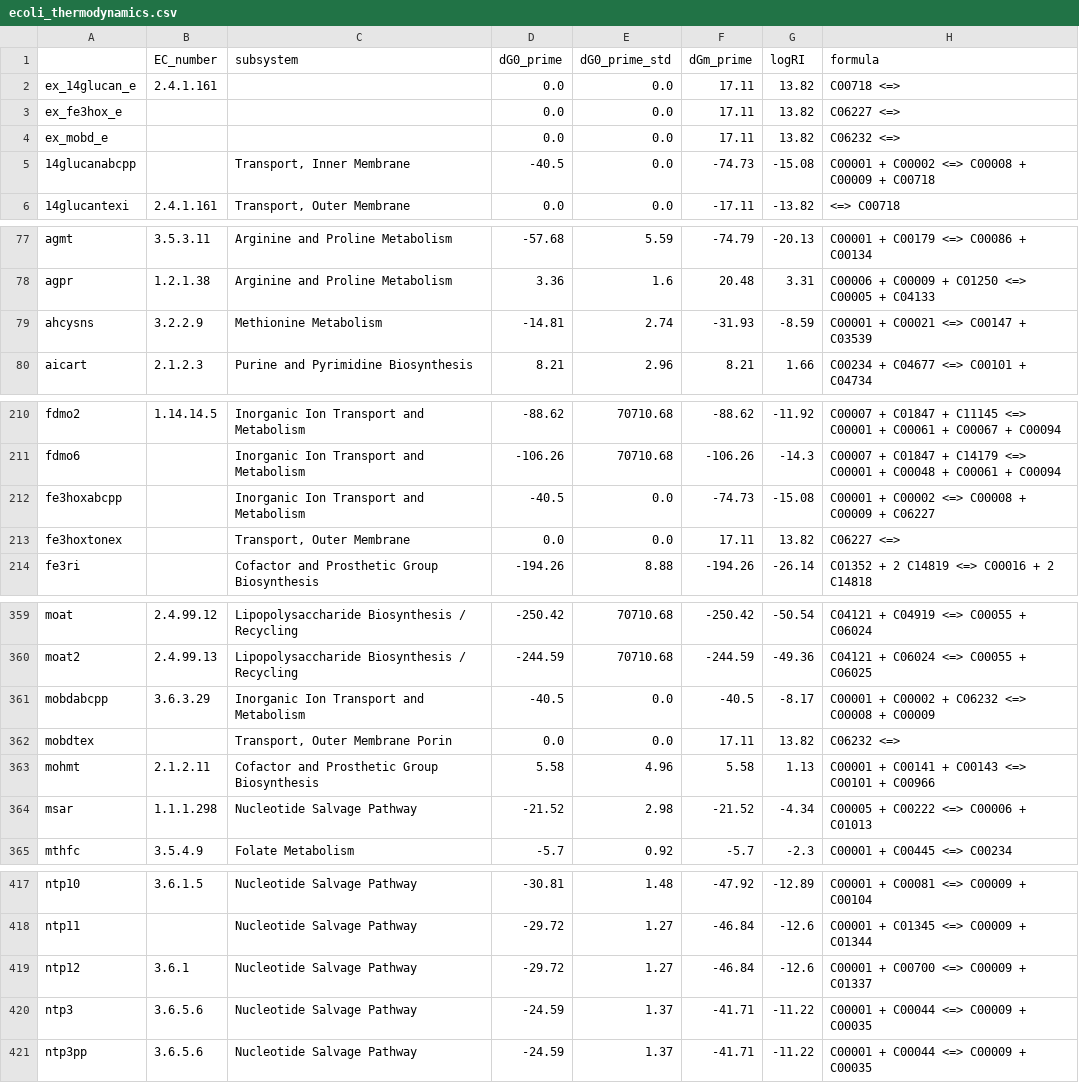
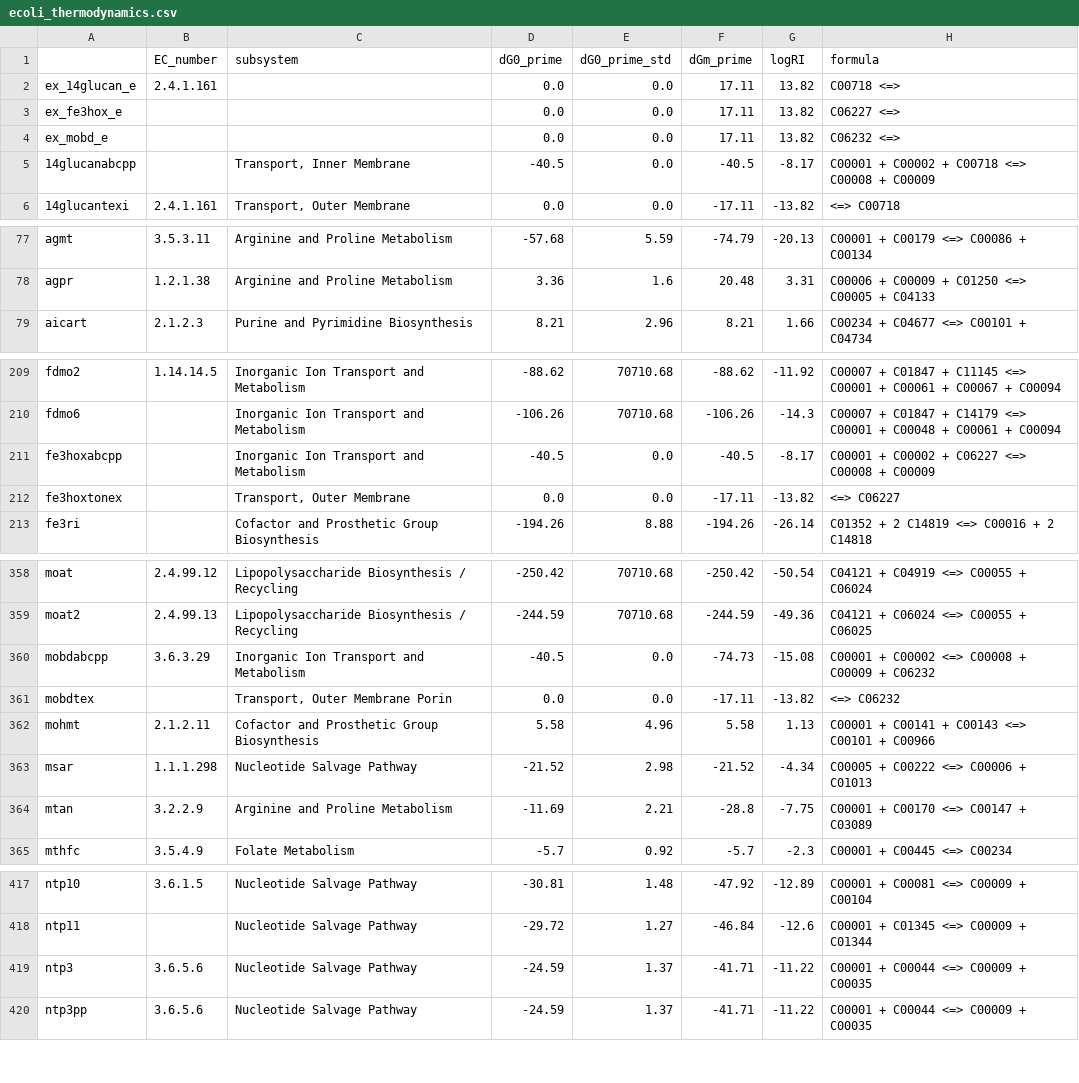
Before and after one commit to eladnoor/small-molecule-regulation, a CSV file: cache/ecoli_thermodynamics.csv, drawn as a sheet; only a part is shown, gaps mark what is left out; the diff covers the shown part only.

Commit message:
cleaning up the cache directory

```diff
--- a/cache/ecoli_thermodynamics.csv
+++ b/cache/ecoli_thermodynamics.csv
@@ -4,3 +4,3 @@ ex_fe3hox_e,,,0.0,0.0,17.11,13.82,C06227 <=>
 ex_mobd_e,,,0.0,0.0,17.11,13.82,C06232 <=>
-14glucanabcpp,,"Transport, Inner Membrane",-40.5,0.0,-74.73,-15.08,C00001 + C00002 <=> C00008 + C00009 + C00718
+14glucanabcpp,,"Transport, Inner Membrane",-40.5,0.0,-40.5,-8.17,C00001 + C00002 + C00718 <=> C00008 + C00009
 14glucantexi,2.4.1.161,"Transport, Outer Membrane",0.0,0.0,-17.11,-13.82, <=> C00718
@@ -78,3 +78,2 @@ agmt,3.5.3.11,Arginine and Proline Metabolism,-57.68,5.59,-74.79,-20.13,C00001 +
 agpr,1.2.1.38,Arginine and Proline Metabolism,3.36,1.6,20.48,3.31,C00006 + C00009 + C01250 <=> C00005 + C04133
-ahcysns,3.2.2.9,Methionine Metabolism,-14.81,2.74,-31.93,-8.59,C00001 + C00021 <=> C00147 + C03539
 aicart,2.1.2.3,Purine and Pyrimidine Biosynthesis,8.21,2.96,8.21,1.66,C00234 + C04677 <=> C00101 + C04734
@@ -211,4 +210,4 @@ fdmo2,1.14.14.5,Inorganic Ion Transport and Metabolism,-88.62,70710.68,-88.62,-1
 fdmo6,,Inorganic Ion Transport and Metabolism,-106.26,70710.68,-106.26,-14.3,C00007 + C01847 + C14179 <=> C00001 + C00048 + C00061 + C00094
-fe3hoxabcpp,,Inorganic Ion Transport and Metabolism,-40.5,0.0,-74.73,-15.08,C00001 + C00002 <=> C00008 + C00009 + C06227
-fe3hoxtonex,,"Transport, Outer Membrane",0.0,0.0,17.11,13.82,C06227 <=>
+fe3hoxabcpp,,Inorganic Ion Transport and Metabolism,-40.5,0.0,-40.5,-8.17,C00001 + C00002 + C06227 <=> C00008 + C00009
+fe3hoxtonex,,"Transport, Outer Membrane",0.0,0.0,-17.11,-13.82, <=> C06227
 fe3ri,,Cofactor and Prosthetic Group Biosynthesis,-194.26,8.88,-194.26,-26.14,C01352 + 2 C14819 <=> C00016 + 2 C14818
@@ -360,6 +359,7 @@ moat,2.4.99.12,Lipopolysaccharide Biosynthesis / Recycling,-250.42,70710.68,-250
 moat2,2.4.99.13,Lipopolysaccharide Biosynthesis / Recycling,-244.59,70710.68,-244.59,-49.36,C04121 + C06024 <=> C00055 + C06025
-mobdabcpp,3.6.3.29,Inorganic Ion Transport and Metabolism,-40.5,0.0,-40.5,-8.17,C00001 + C00002 + C06232 <=> C00008 + C00009
-mobdtex,,"Transport, Outer Membrane Porin",0.0,0.0,17.11,13.82,C06232 <=>
+mobdabcpp,3.6.3.29,Inorganic Ion Transport and Metabolism,-40.5,0.0,-74.73,-15.08,C00001 + C00002 <=> C00008 + C00009 + C06232
+mobdtex,,"Transport, Outer Membrane Porin",0.0,0.0,-17.11,-13.82, <=> C06232
 mohmt,2.1.2.11,Cofactor and Prosthetic Group Biosynthesis,5.58,4.96,5.58,1.13,C00001 + C00141 + C00143 <=> C00101 + C00966
 msar,1.1.1.298,Nucleotide Salvage Pathway,-21.52,2.98,-21.52,-4.34,C00005 + C00222 <=> C00006 + C01013
+mtan,3.2.2.9,Arginine and Proline Metabolism,-11.69,2.21,-28.8,-7.75,C00001 + C00170 <=> C00147 + C03089
 mthfc,3.5.4.9,Folate Metabolism,-5.7,0.92,-5.7,-2.3,C00001 + C00445 <=> C00234
@@ -418,3 +418,2 @@ ntp10,3.6.1.5,Nucleotide Salvage Pathway,-30.81,1.48,-47.92,-12.89,C00001 + C000
 ntp11,,Nucleotide Salvage Pathway,-29.72,1.27,-46.84,-12.6,C00001 + C01345 <=> C00009 + C01344
-ntp12,3.6.1,Nucleotide Salvage Pathway,-29.72,1.27,-46.84,-12.6,C00001 + C00700 <=> C00009 + C01337
 ntp3,3.6.5.6,Nucleotide Salvage Pathway,-24.59,1.37,-41.71,-11.22,C00001 + C00044 <=> C00009 + C00035
```
Also changed, not shown: 1 edited cell elsewhere in this file, 26 other files.
